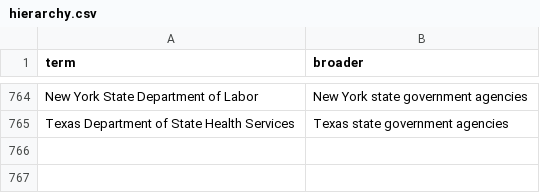
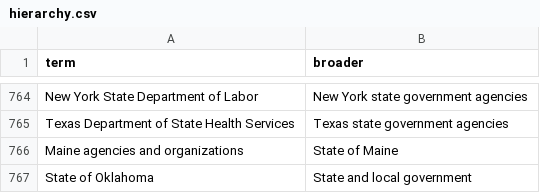
Before and after one commit to Robin-IA/Congressional-Letters-Dev, a CSV file: vocabulary/hierarchy.csv, drawn as a sheet; only a part is shown, gaps mark what is left out; the diff names each change by its address in the sheet, - before the commit and + after, or states it on an @@ line.

```diff
--- a/vocabulary/hierarchy.csv
+++ b/vocabulary/hierarchy.csv
+row 766: Maine agencies and organizations | State of Maine
+row 767: State of Oklahoma | State and local government
```
